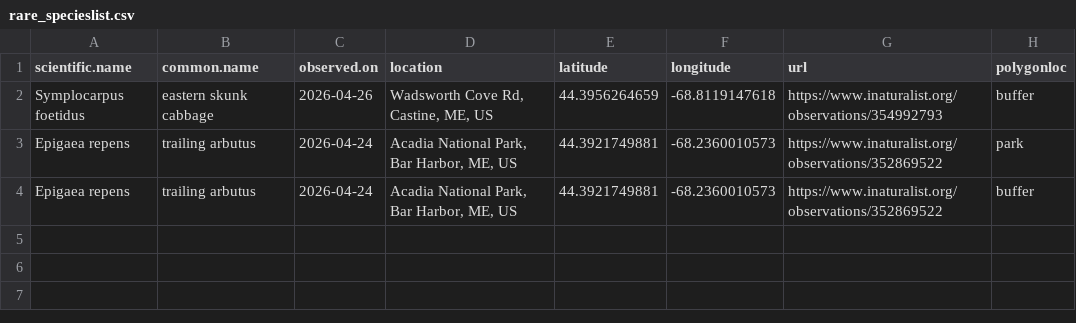
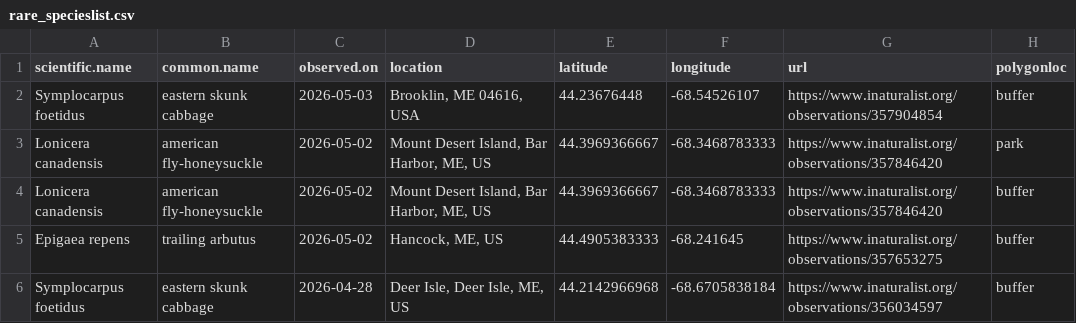
Before and after one commit to Kylelima21/ANP_managers_report, a CSV file: email_alerts/outputs/rare_specieslist.csv, drawn as a sheet.

```diff
--- a/email_alerts/outputs/rare_specieslist.csv
+++ b/email_alerts/outputs/rare_specieslist.csv
@@ -1,4 +1,6 @@
 "scientific.name","common.name","observed.on","location","latitude","longitude","url","polygonloc"
-"Symplocarpus foetidus","eastern skunk cabbage",2026-04-26,"Wadsworth Cove Rd, Castine, ME, US",44.3956264659,-68.8119147618,"https://www.inaturalist.org/observations/354992793","buffer"
-"Epigaea repens","trailing arbutus",2026-04-24,"Acadia National Park, Bar Harbor, ME, US",44.3921749881,-68.2360010573,"https://www.inaturalist.org/observations/352869522","park"
-"Epigaea repens","trailing arbutus",2026-04-24,"Acadia National Park, Bar Harbor, ME, US",44.3921749881,-68.2360010573,"https://www.inaturalist.org/observations/352869522","buffer"
+"Symplocarpus foetidus","eastern skunk cabbage",2026-05-03,"Brooklin, ME 04616, USA",44.23676448,-68.54526107,"https://www.inaturalist.org/observations/357904854","buffer"
+"Lonicera canadensis","american fly-honeysuckle",2026-05-02,"Mount Desert Island, Bar Harbor, ME, US",44.3969366667,-68.3468783333,"https://www.inaturalist.org/observations/357846420","park"
+"Lonicera canadensis","american fly-honeysuckle",2026-05-02,"Mount Desert Island, Bar Harbor, ME, US",44.3969366667,-68.3468783333,"https://www.inaturalist.org/observations/357846420","buffer"
+"Epigaea repens","trailing arbutus",2026-05-02,"Hancock, ME, US",44.4905383333,-68.241645,"https://www.inaturalist.org/observations/357653275","buffer"
+"Symplocarpus foetidus","eastern skunk cabbage",2026-04-28,"Deer Isle, Deer Isle, ME, US",44.2142966968,-68.6705838184,"https://www.inaturalist.org/observations/356034597","buffer"
```
Also changed, not shown: email_alerts/outputs/invasive_pestslist.csv, email_alerts/outputs/te_specieslist.csv, 3 other files.
